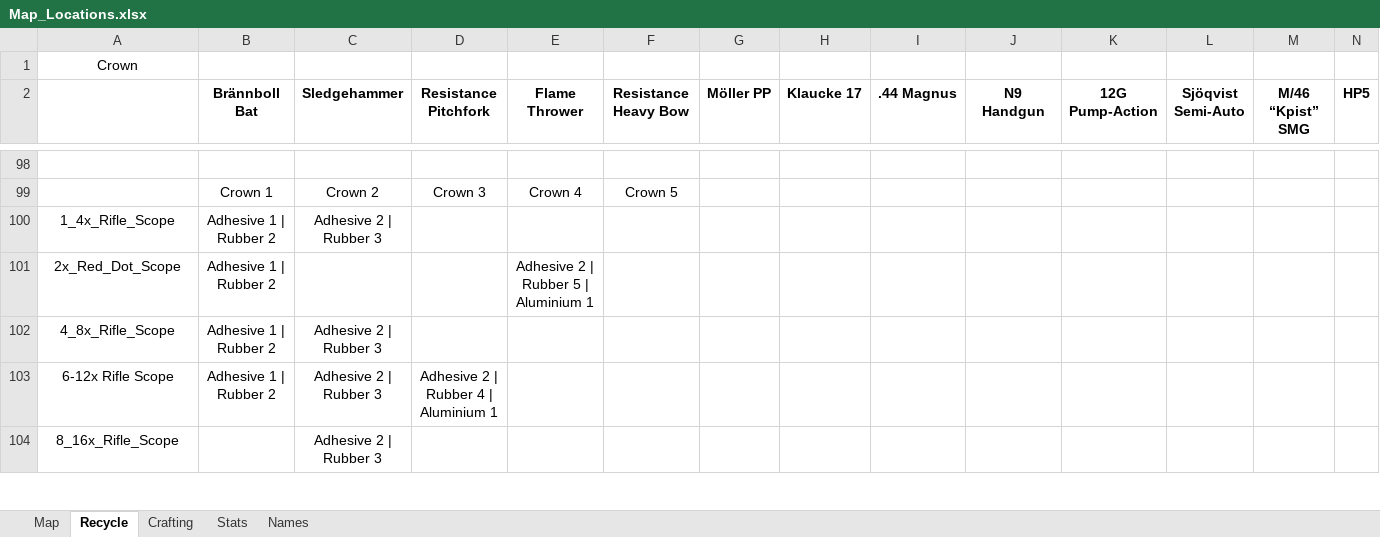
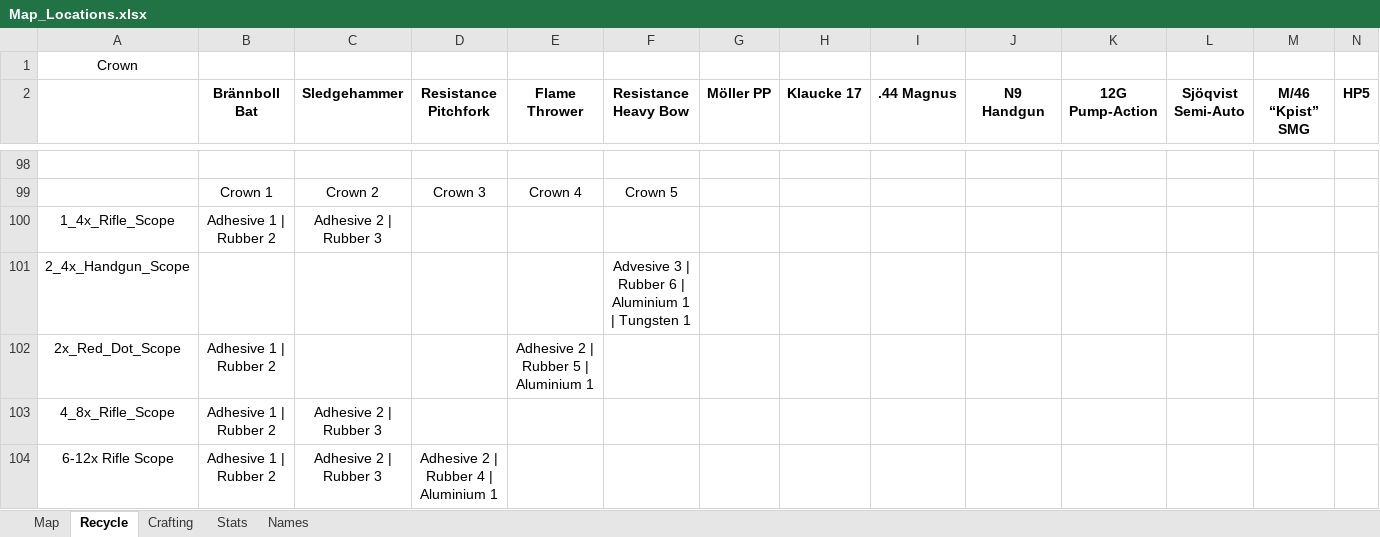
Before and after one commit to Tue-MaTocky/GenZero, an Excel workbook: Map_Locations.xlsx, sheet Recycle, drawn as a sheet; only a part is shown, gaps mark what is left out; the shorter side is filled out with more unchanged rows; values as stored, in another font and other column widths than the file's, no borders; rows hold the shown columns only; the diff names each change by its address in the sheet, - before the commit and + after, or states it on an @@ line.

```diff
--- a/Map_Locations.xlsx (sheet Recycle)
+++ b/Map_Locations.xlsx (sheet Recycle)
+row 101: 2_4x_Handgun_Scope |  |  |  |  | Advesive 3 | Rubber 6 | Aluminium 1 | Tungsten 1
```
Also changed, not shown: sheet Map.
